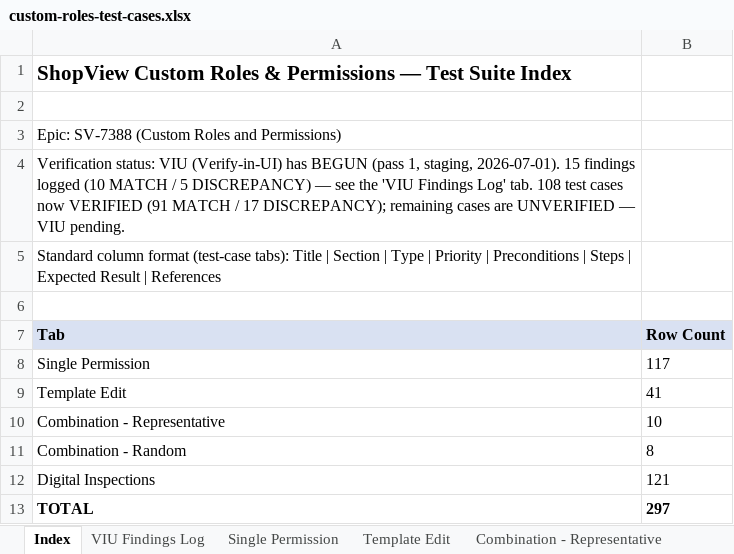
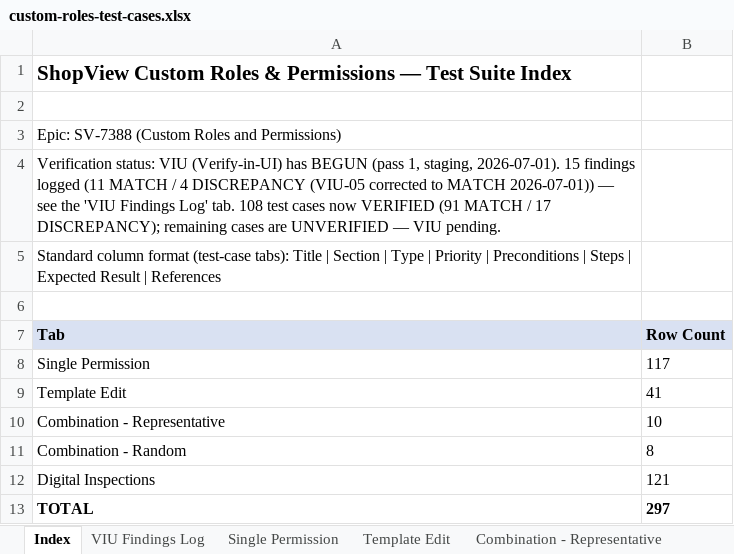
Before and after one commit to bilalmuzamil-sketch/Manual-test-Cases, an Excel workbook: custom-roles-test-cases.xlsx, sheet Index, drawn as a sheet; values as stored, in another font and other column widths than the file's, no borders; the diff names each change by its address in the sheet, - before the commit and + after, or states it on an @@ line.

```diff
--- a/custom-roles-test-cases.xlsx (sheet Index)
+++ b/custom-roles-test-cases.xlsx (sheet Index)
-A4 (Tab): …findings logged (10 MATCH / 5 DISCREPANCY) — see…
+A4 (Tab): …findings logged (11 MATCH / 4 DISCREPANCY (VIU-05 corrected to MATCH 2026-07-01)) — see…
```
Also changed, not shown: sheet VIU Findings Log, 2 other files.
